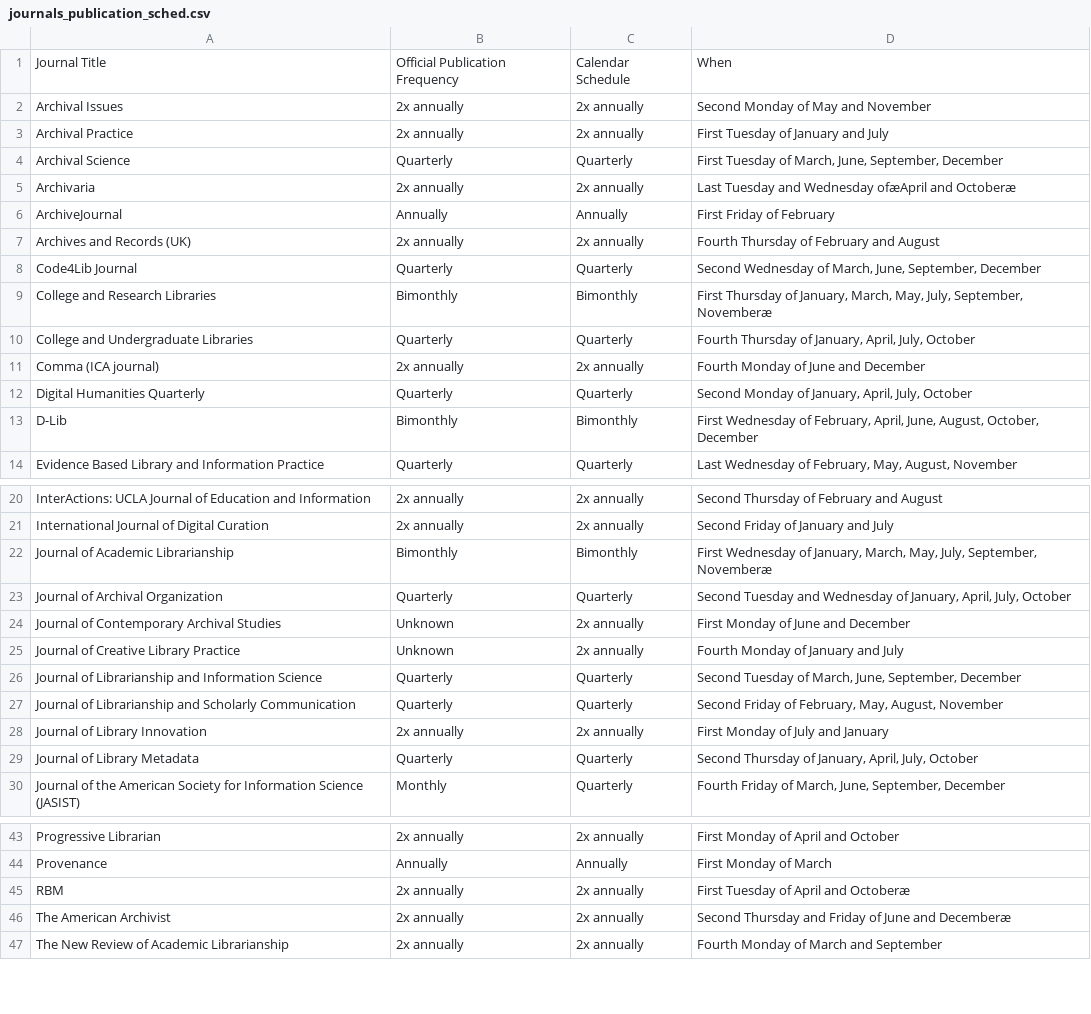
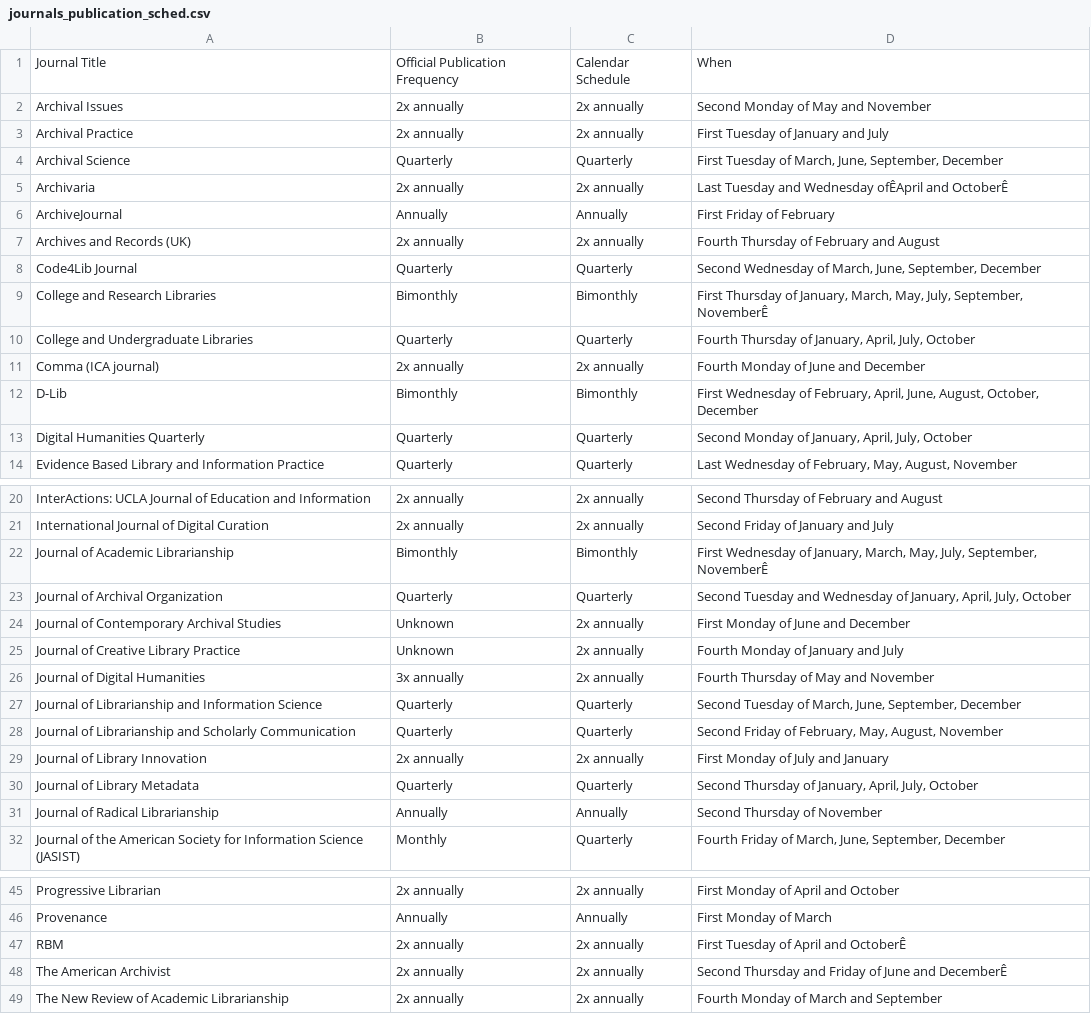
Before and after one commit to tanseyem/journals_calendar, a CSV file: journals_publication_sched.csv, drawn as a sheet; only a part is shown, gaps mark what is left out; the diff covers the shown part only.

Commit message:
Add two journals

```diff
--- a/journals_publication_sched.csv
+++ b/journals_publication_sched.csv
@@ -4,3 +4,3 @@ Archival Practice,2x annually,2x annually,First Tuesday of January and July
 Archival Science,Quarterly,Quarterly,"First Tuesday of March, June, September, December"
-Archivaria,2x annually,2x annually,Last Tuesday and Wednesday ofæApril and Octoberæ
+Archivaria,2x annually,2x annually,Last Tuesday and Wednesday ofÊApril and OctoberÊ
 ArchiveJournal,Annually,Annually,First Friday of February
@@ -8,7 +8,7 @@ Archives and Records (UK),2x annually,2x annually,Fourth Thursday of February an
 Code4Lib Journal,Quarterly,Quarterly,"Second Wednesday of March, June, September, December"
-College and Research Libraries,Bimonthly,Bimonthly,"First Thursday of January, March, May, July, September, Novemberæ"
+College and Research Libraries,Bimonthly,Bimonthly,"First Thursday of January, March, May, July, September, NovemberÊ"
 College and Undergraduate Libraries,Quarterly,Quarterly,"Fourth Thursday of January, April, July, October"
 Comma (ICA journal),2x annually,2x annually,Fourth Monday of June and December
+D-Lib,Bimonthly,Bimonthly,"First Wednesday of February, April, June, August, October, December"
 Digital Humanities Quarterly,Quarterly,Quarterly,"Second Monday of January, April, July, October"
-D-Lib,Bimonthly,Bimonthly,"First Wednesday of February, April, June, August, October, December"
 Evidence Based Library and Information Practice,Quarterly,Quarterly,"Last Wednesday of February, May, August, November"
@@ -21,3 +21,3 @@ InterActions: UCLA Journal of Education and Information,2x annually,2x annually,
 International Journal of Digital Curation,2x annually,2x annually,Second Friday of January and July
-Journal of Academic Librarianship,Bimonthly,Bimonthly,"First Wednesday of January, March, May, July, September, Novemberæ"
+Journal of Academic Librarianship,Bimonthly,Bimonthly,"First Wednesday of January, March, May, July, September, NovemberÊ"
 Journal of Archival Organization,Quarterly,Quarterly,"Second Tuesday and Wednesday of January, April, July, October"
@@ -25,2 +25,3 @@ Journal of Contemporary Archival Studies,Unknown,2x annually,First Monday of Jun
 Journal of Creative Library Practice,Unknown,2x annually,Fourth Monday of January and July
+Journal of Digital Humanities,3x annually,2x annually,Fourth Thursday of May and November
 Journal of Librarianship and Information Science,Quarterly,Quarterly,"Second Tuesday of March, June, September, December"
@@ -29,2 +30,3 @@ Journal of Library Innovation,2x annually,2x annually,First Monday of July and J
 Journal of Library Metadata,Quarterly,Quarterly,"Second Thursday of  January, April, July, October"
+Journal of Radical Librarianship,Annually,Annually,Second Thursday of November
 Journal of the American Society for Information Science (JASIST),Monthly,Quarterly,"Fourth Friday of March, June, September, December"
@@ -44,4 +46,4 @@ Progressive Librarian,2x annually,2x annually,First Monday of April and October
 Provenance,Annually,Annually,First Monday of March
-RBM,2x annually,2x annually,First Tuesday of April and Octoberæ
-The American Archivist,2x annually,2x annually,Second Thursday and Friday of June and Decemberæ
+RBM,2x annually,2x annually,First Tuesday of April and OctoberÊ
+The American Archivist,2x annually,2x annually,Second Thursday and Friday of June and DecemberÊ
 The New Review of Academic Librarianship,2x annually,2x annually,Fourth Monday of March and September
```
Also changed, not shown: 1 edited cell elsewhere in this file, journals_calendar.csv.
